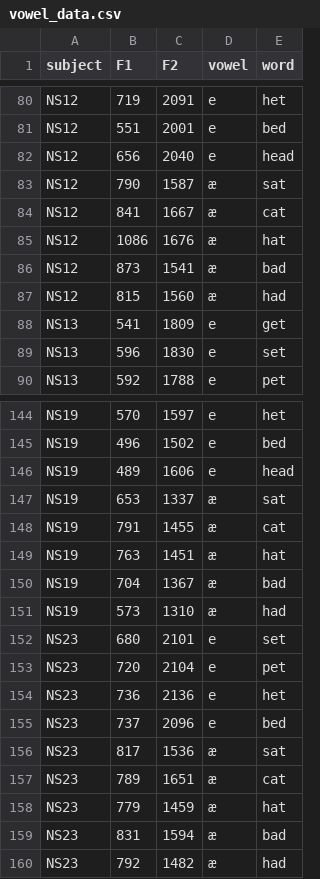
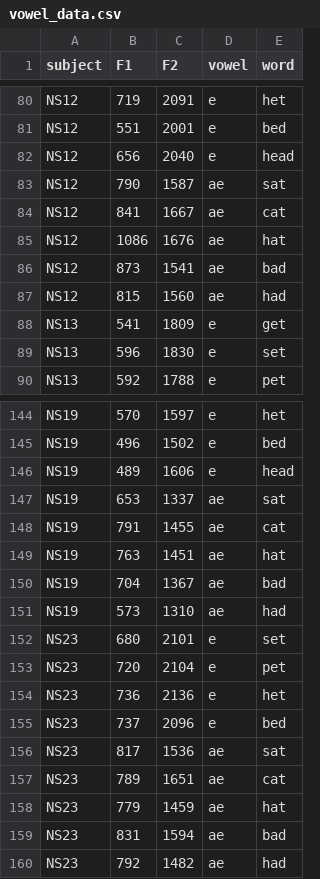
Before and after one commit to r-classes/2021_da4l_hw3, a CSV file: vowel_data.csv, drawn as a sheet; only a part is shown, gaps mark what is left out; the diff covers the shown part only.

```diff
--- a/vowel_data.csv
+++ b/vowel_data.csv
@@ -82,7 +82,7 @@ NS12,551,2001,e,bed
 NS12,656,2040,e,head
-NS12,790,1587,æ,sat
-NS12,841,1667,æ,cat
-NS12,1086,1676,æ,hat
-NS12,873,1541,æ,bad
-NS12,815,1560,æ,had
+NS12,790,1587,ae,sat
+NS12,841,1667,ae,cat
+NS12,1086,1676,ae,hat
+NS12,873,1541,ae,bad
+NS12,815,1560,ae,had
 NS13,541,1809,e,get
@@ -146,7 +146,7 @@ NS19,496,1502,e,bed
 NS19,489,1606,e,head
-NS19,653,1337,æ,sat
-NS19,791,1455,æ,cat
-NS19,763,1451,æ,hat
-NS19,704,1367,æ,bad
-NS19,573,1310,æ,had
+NS19,653,1337,ae,sat
+NS19,791,1455,ae,cat
+NS19,763,1451,ae,hat
+NS19,704,1367,ae,bad
+NS19,573,1310,ae,had
 NS23,680,2101,e,set
@@ -155,6 +155,6 @@ NS23,736,2136,e,het
 NS23,737,2096,e,bed
-NS23,817,1536,æ,sat
-NS23,789,1651,æ,cat
-NS23,779,1459,æ,hat
-NS23,831,1594,æ,bad
-NS23,792,1482,æ,had
+NS23,817,1536,ae,sat
+NS23,789,1651,ae,cat
+NS23,779,1459,ae,hat
+NS23,831,1594,ae,bad
+NS23,792,1482,ae,had
```
Also changed, not shown: 57 edited cells elsewhere in this file, 3 other files.
